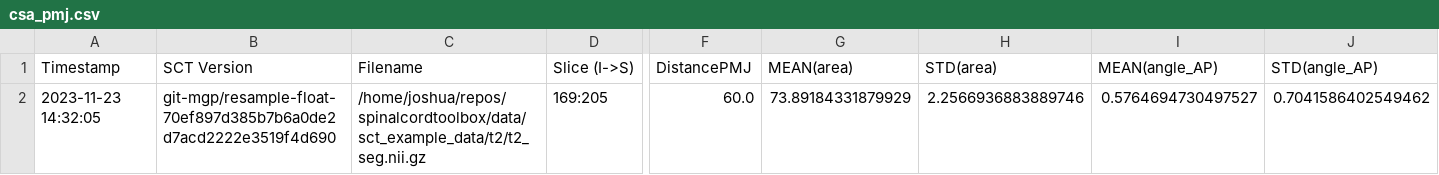
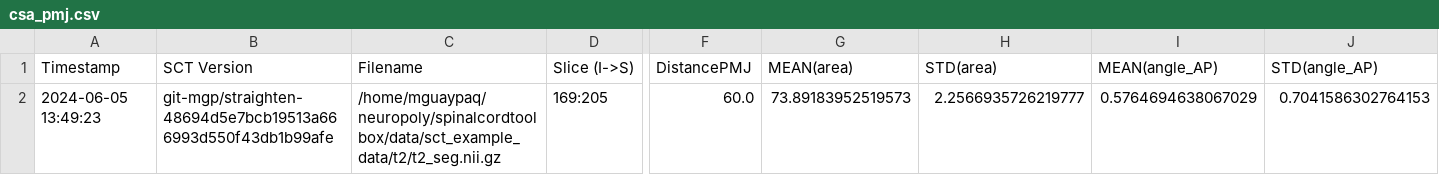
Before and after one commit to spinalcordtoolbox/spinalcordtoolbox, a CSV file: testing/batch_processing/cached_results/t2/csa_pmj.csv, drawn as a sheet; only a part is shown, gaps mark what is left out; removed rows and columns are numbered as before the commit, all else as after; rows hold the shown columns only; the diff names each change by its address in the sheet, - before the commit and + after, or states it on an @@ line.

Commit message:
Fix straightening transformations for images with "tilted" qform/sform (#4514)
Using the previous code, the straightening code only produced correct
warping fields for images whose qform/sform affine matrix was
"axis-aligned". For "tilted" affine matrices, there was a noticeable
shearing effect when applying the forward and inverse warping fields in
sequence.

This PR fixes a few critical math bugs and resolves the shearing issue. Further
details can be found in the investigation from the underlying issue.

## Relates Issues/PRs

Fixes #4477.

---------

Co-authored-by: Joshua Newton <joshuacwnewton@gmail.com>

```diff
--- a/testing/batch_processing/cached_results/t2/csa_pmj.csv
+++ b/testing/batch_processing/cached_results/t2/csa_pmj.csv
-row 2: 2023-11-23 14:32:05 | git-mgp/resample-float-70ef897d385b7b6a0de2d7acd2222e3519f4d690 | /home/joshua/repos/spinalcordtoolbox/data/sct_example_data/t2/t2_seg.nii.gz | 169:205 | 60.0 | 73.89184331879929 | 2.2566936883889746 | 0.5764694730497527 | 0.7041586402549462
+row 2: 2024-06-05 13:49:23 | git-mgp/straighten-48694d5e7bcb19513a666993d550f43db1b99afe | /home/mguaypaq/neuropoly/spinalcordtoolbox/data/sct_example_data/t2/t2_seg.nii.gz | 169:205 | 60.0 | 73.89183952519573 | 2.2566935726219777 | 0.5764694638067029 | 0.7041586302764153
```
Also changed, not shown: 10 other files.
